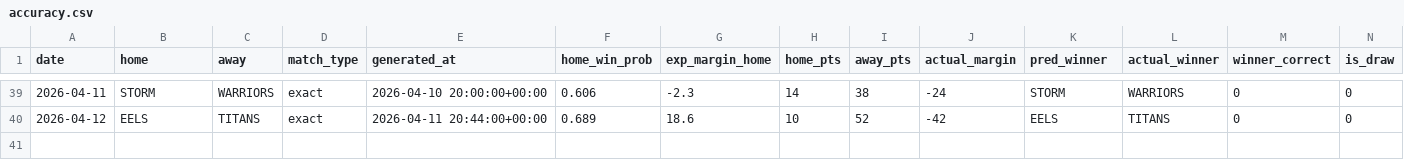
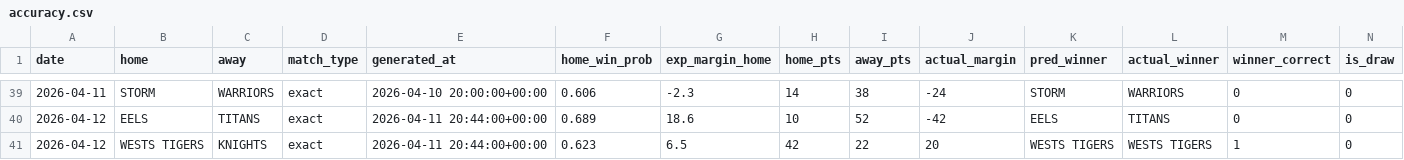
Before and after one commit to Rossdavo/nrl-ai-predictor, a CSV file: accuracy.csv, drawn as a sheet; only a part is shown, gaps mark what is left out; rows hold the shown columns only; the diff names each change by its address in the sheet, - before the commit and + after, or states it on an @@ line.

```diff
--- a/accuracy.csv
+++ b/accuracy.csv
+row 41: 2026-04-12 | WESTS TIGERS | KNIGHTS | exact | 2026-04-11 20:44:00+00:00 | 0.623 | 6.5 | 42 | 22 | 20 | WESTS TIGERS | WESTS TIGERS | 1 | 0
```
Also changed, not shown: bet_history.csv, latest_completed_round.csv, 9 other files.
